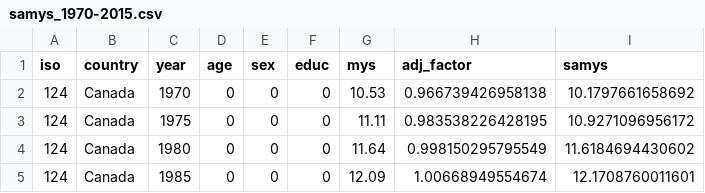
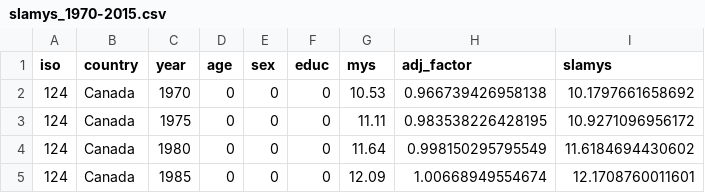
Before and after one commit to clreiter/WIC-Skills-Adjusted-Human-Capital, a CSV file: SLAMYS_empirical/Output/slamys_1970-2015.csv (was SAMYS_empirical/Output/samys_1970-2015.csv), drawn as a sheet; only a part is shown.

Commit message:
Update and rename SAMYS_empirical/Output/samys_1970-2015.csv to SLAMYS_empirical/Output/slamys_1970-2015.csv

```diff
--- a/SAMYS_empirical/Output/samys_1970-2015.csv
+++ b/SLAMYS_empirical/Output/slamys_1970-2015.csv
@@ -1,2 +1,2 @@
-"iso","country","year","age","sex","educ","mys","adj_factor","samys"
+"iso","country","year","age","sex","educ","mys","adj_factor","slamys"
 124,"Canada",1970,0,0,0,10.53,0.966739426958138,10.1797661658692
```
